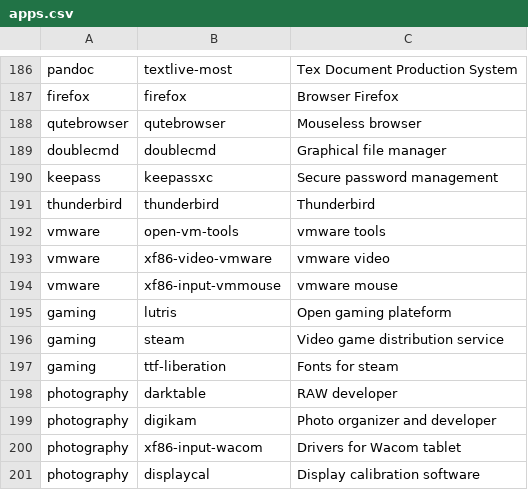
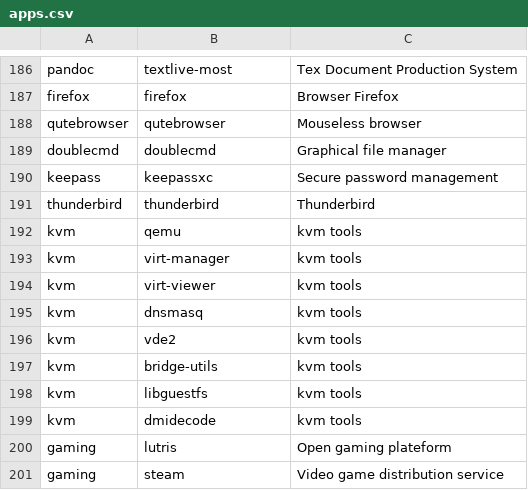
Before and after one commit to bimmerr2019/ArchInstall_new, a CSV file: apps.csv, drawn as a sheet; only a part is shown, gaps mark what is left out; the shorter side is filled out with more unchanged rows; removed rows and columns are numbered as before the commit, all else as after; the diff names each change by its address in the sheet, - before the commit and + after, or states it on an @@ line.

Commit message:
remove vmware, add kvm

```diff
--- a/apps.csv
+++ b/apps.csv
-row 192: vmware | open-vm-tools | vmware tools
-row 193: vmware | xf86-video-vmware | vmware video
-row 194: vmware | xf86-input-vmmouse | vmware mouse
+row 192: kvm | qemu | kvm tools
+row 193: kvm | virt-manager | kvm tools
+row 194: kvm | virt-viewer | kvm tools
+row 195: kvm | dnsmasq | kvm tools
+row 196: kvm | vde2 | kvm tools
+row 197: kvm | bridge-utils | kvm tools
+row 198: kvm | libguestfs | kvm tools
+row 199: kvm | dmidecode | kvm tools
```
Also changed, not shown: 1 other file.
